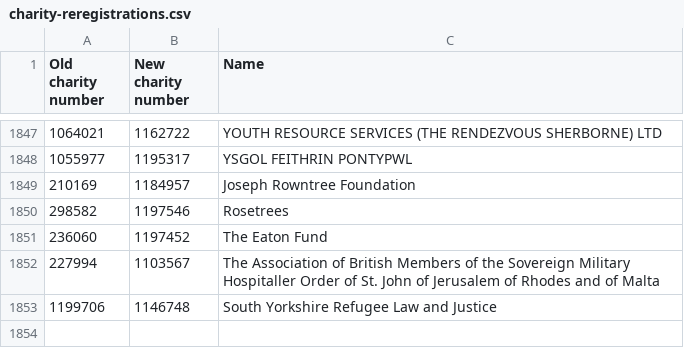
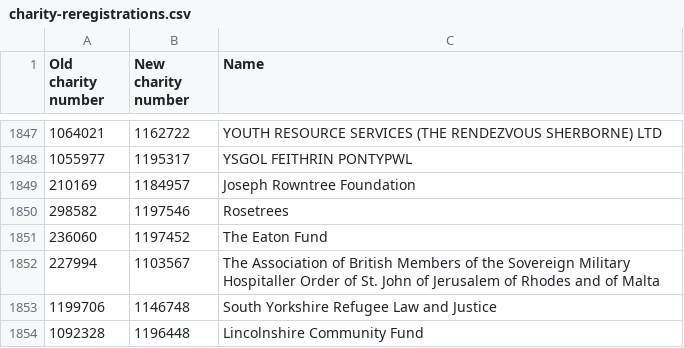
Before and after one commit to drkane/charity-lookups, a CSV file: charity-reregistrations.csv, drawn as a sheet; only a part is shown, gaps mark what is left out; the diff names each change by its address in the sheet, - before the commit and + after, or states it on an @@ line.

Commit message:
Update charity-reregistrations.csv

```diff
--- a/charity-reregistrations.csv
+++ b/charity-reregistrations.csv
+row 1854: 1092328 | 1196448 | Lincolnshire Community Fund
```
